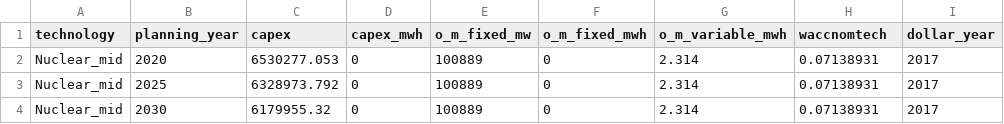
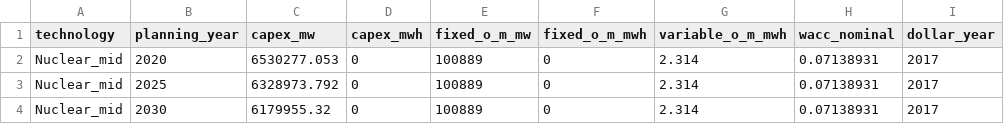
Before and after one commit to aranyavenkatesh/PowerGenome, a CSV file: data/additional_technologies/Temoa_additional_tech.csv, drawn as a sheet; only a part is shown; the diff names each change by its address in the sheet, - before the commit and + after, or states it on an @@ line.

Commit message:
Change column headings To match new file format

```diff
--- a/data/additional_technologies/Temoa_additional_tech.csv
+++ b/data/additional_technologies/Temoa_additional_tech.csv
-C1: capex
+C1: capex_mw
-E1: o_m_fixed_mw
+E1: fixed_o_m_mw
-F1: o_m_fixed_mwh
+F1: fixed_o_m_mwh
-G1: o_m_variable_mwh
+G1: variable_o_m_mwh
-H1: waccnomtech
+H1: wacc_nominal
```
Also changed, not shown: data/additional_technologies/Temoa_additional_tech_copy.csv.
